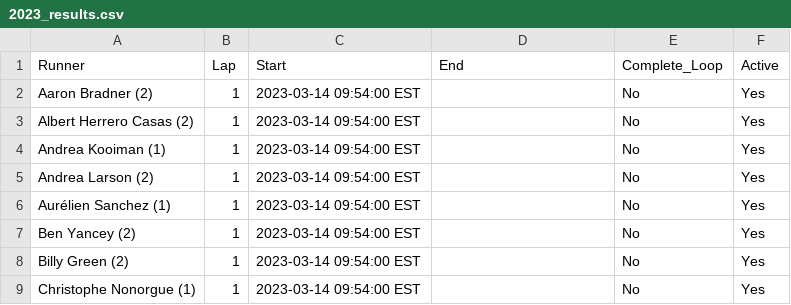
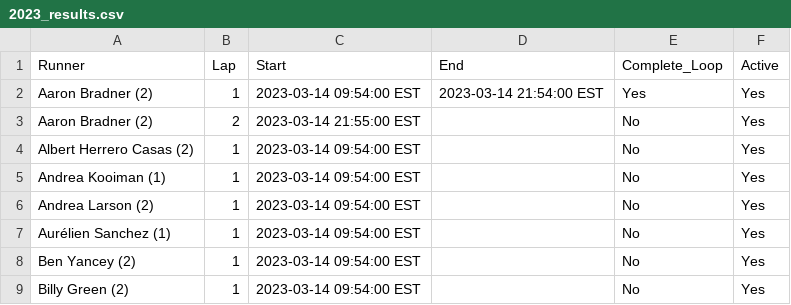
Before and after one commit to johnsug/barkley_plots, a CSV file: data/2023_results.csv, drawn as a sheet; only a part is shown; the shorter side is filled out with more unchanged rows.

Commit message:
Update 2023_results.csv

```diff
--- a/data/2023_results.csv
+++ b/data/2023_results.csv
@@ -1,3 +1,4 @@
 Runner,Lap,Start,End,Complete_Loop,Active
-Aaron Bradner (2),1,2023-03-14 09:54:00 EST,,No,Yes
+Aaron Bradner (2),1,2023-03-14 09:54:00 EST,2023-03-14 21:54:00 EST,Yes,Yes
+Aaron Bradner (2),2,2023-03-14 21:55:00 EST,,No,Yes
 Albert Herrero Casas (2),1,2023-03-14 09:54:00 EST,,No,Yes
```
